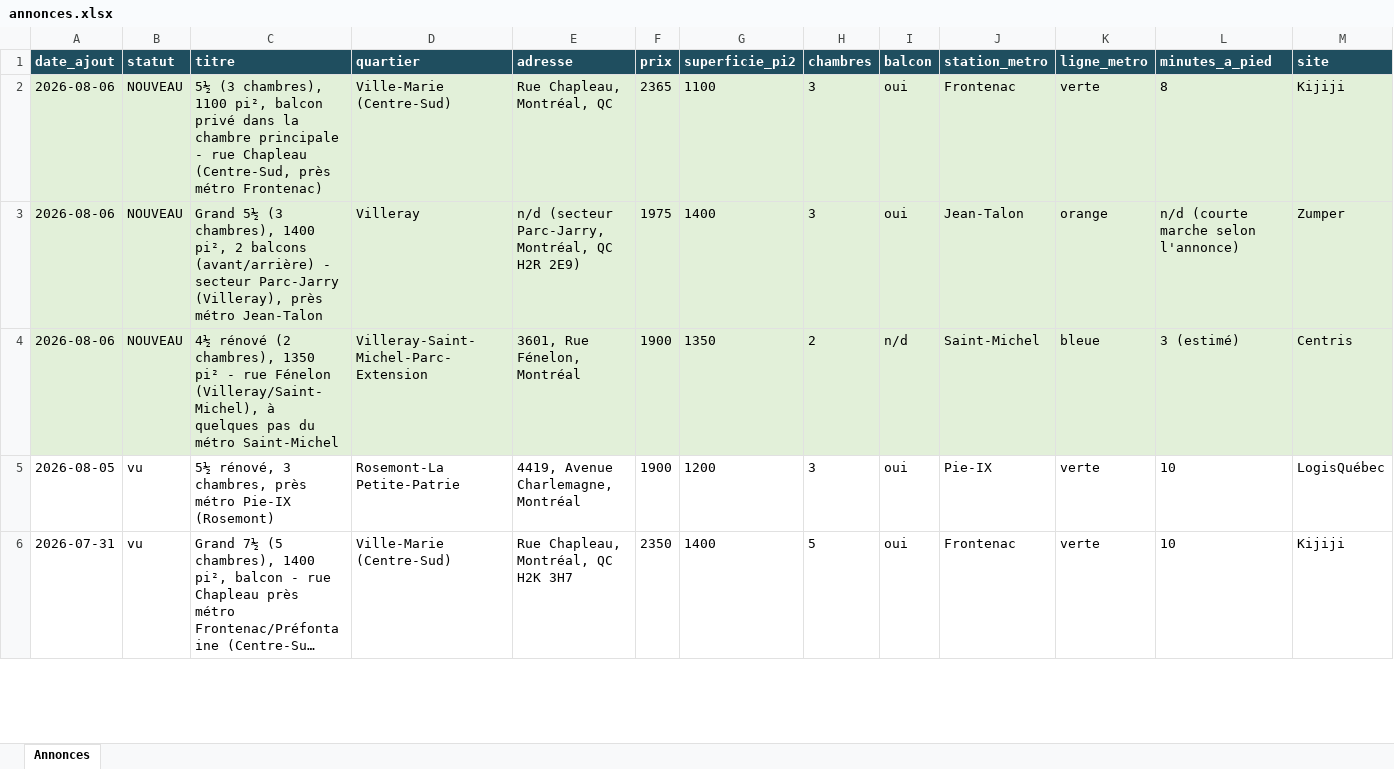
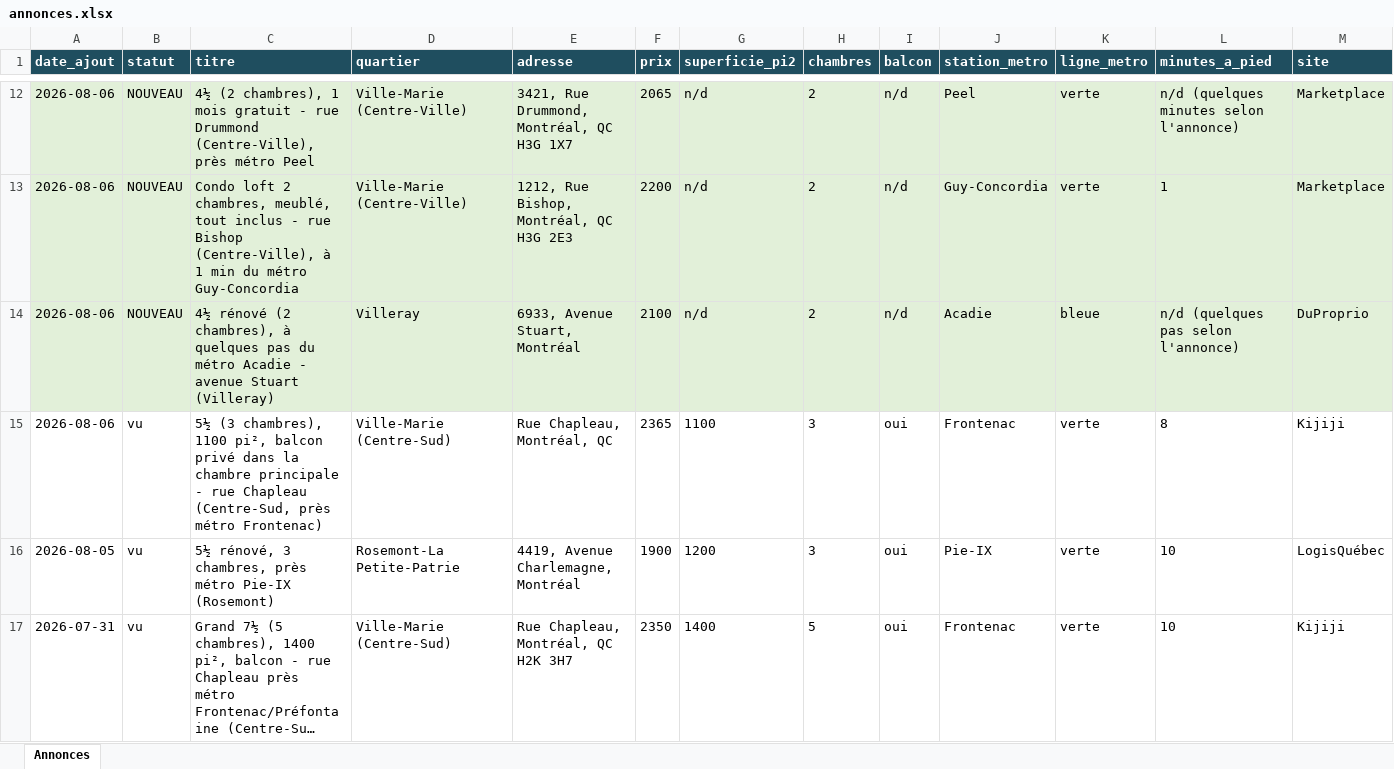
Before and after one commit to fclmnt/home-search, an Excel workbook: annonces.xlsx, sheet Annonces, drawn as a sheet; only a part is shown, gaps mark what is left out; long unchanged cells end in …; values as stored, in another font and other column widths than the file's, no borders; removed rows and columns are numbered as before the commit, all else as after; rows hold the shown columns only; the diff covers the shown part only; the diff names each change by its address in the sheet, - before the commit and + after, or states it on an @@ line.

Commit message:
Mise à jour des annonces — 2026-08-06 17:17

```diff
--- a/annonces.xlsx (sheet Annonces)
+++ b/annonces.xlsx (sheet Annonces)
+row 12: 2026-08-06 | NOUVEAU | 4½ (2 chambres), 1 mois gratuit - rue Drummond (Centre-Ville), près métro Peel | Ville-Marie (Centre-Ville) | 3421, Rue Drummond, Montréal, QC H3G 1X7 | 2065 | n/d | 2 | n/d | Peel | verte | n/d (quelques minutes selon l'annonce) | Marketplace
+row 13: 2026-08-06 | NOUVEAU | Condo loft 2 chambres, meublé, tout inclus - rue Bishop (Centre-Ville), à 1 min du métro Guy-Concordia | Ville-Marie (Centre-Ville) | 1212, Rue Bishop, Montréal, QC H3G 2E3 | 2200 | n/d | 2 | n/d | Guy-Concordia | verte | 1 | Marketplace
+row 14: 2026-08-06 | NOUVEAU | 4½ rénové (2 chambres), à quelques pas du métro Acadie - avenue Stuart (Villeray) | Villeray | 6933, Avenue Stuart, Montréal | 2100 | n/d | 2 | n/d | Acadie | bleue | n/d (quelques pas selon l'annonce) | DuProprio
-A15:M15 fill: #E2F0D9
+A15:M15 fill: none
-B15 (statut): NOUVEAU
+B15 (statut): vu
-row 3: 2026-08-06 | NOUVEAU | Grand 5½ (3 chambres), 1400 pi², 2 balcons (avant/arrière) - secteur Parc-Jarry (Villeray), près métro Jean-Talon | Villeray | n/d (secteur Parc-Jarry, Montréal, QC H2R 2E9) | 1975 | 1400 | 3 | oui | Jean-Talon | orange | n/d (courte marche selon l'annonce) | Zumper
-row 4: 2026-08-06 | NOUVEAU | 4½ rénové (2 chambres), 1350 pi² - rue Fénelon (Villeray/Saint-Michel), à quelques pas du métro Saint-Michel | Villeray-Saint-Michel-Parc-Extension | 3601, Rue Fénelon, Montréal | 1900 | 1350 | 2 | n/d | Saint-Michel | bleue | 3 (estimé) | Centris
```
Also changed, not shown: 12 added rows, 1 removed row and cell formats elsewhere in this sheet, 2 other files.
